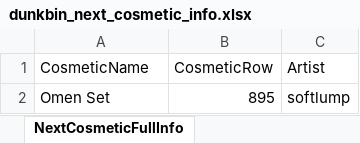
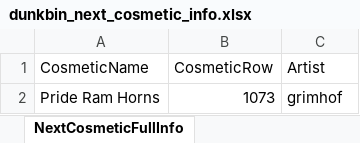
Before and after one commit to WUOTE/dunkbin-stats-images, an Excel workbook: public/sheets/dunkbin_next_cosmetic_info.xlsx, sheet NextCosmeticFullInfo, drawn as a sheet; values as stored, in another font and other column widths than the file's, no borders; removed rows and columns are numbered as before the commit, all else as after; the diff names each change by its address in the sheet, - before the commit and + after, or states it on an @@ line.

Commit message:
update next cosmetic and next cosmetic artist

```diff
--- a/public/sheets/dunkbin_next_cosmetic_info.xlsx (sheet NextCosmeticFullInfo)
+++ b/public/sheets/dunkbin_next_cosmetic_info.xlsx (sheet NextCosmeticFullInfo)
-row 2: Omen Set | 895 | softlump
+row 2: Pride Ram Horns | 1073 | grimhof
```
Also changed, not shown: 1 other file.
